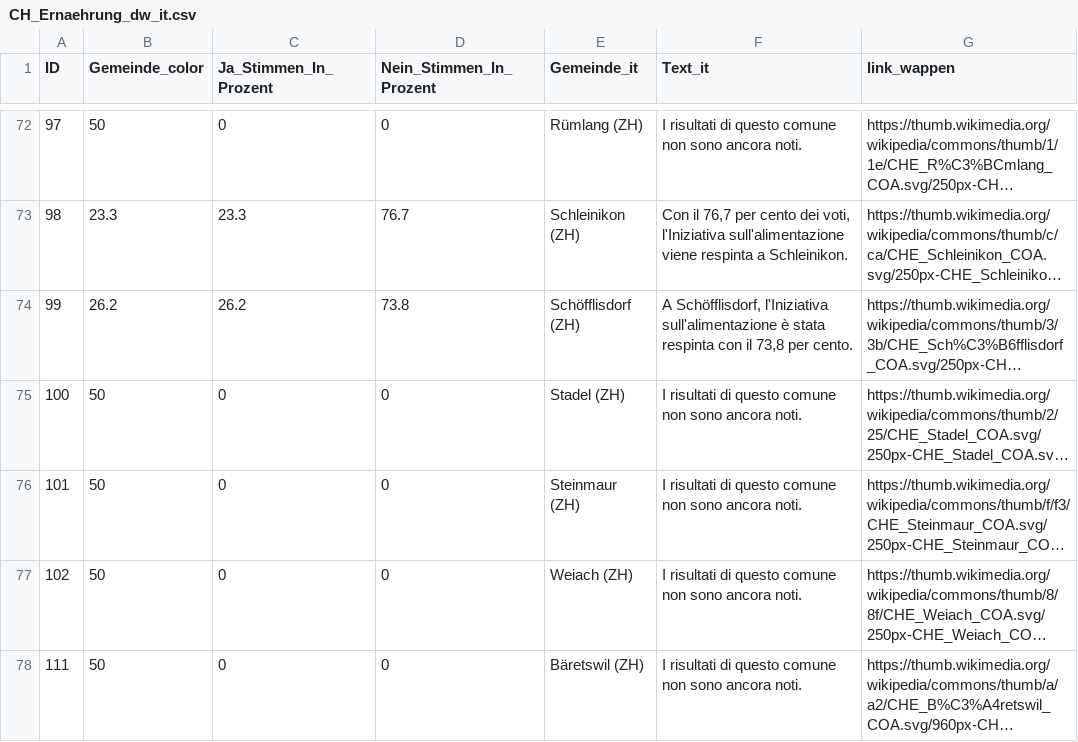
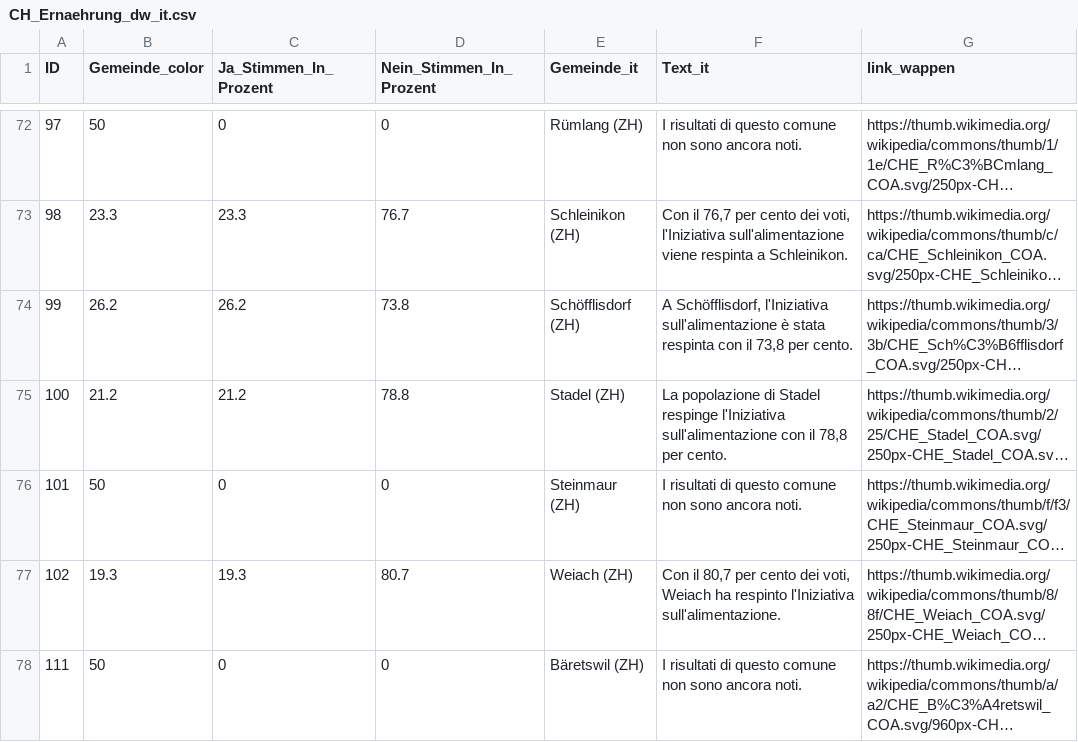
Before and after one commit to awp-finanznachrichten/lena_september2026, a CSV file: Output_Switzerland/CH_Ernaehrung_dw_it.csv, drawn as a sheet; only a part is shown, gaps mark what is left out; long unchanged cells end in …; the diff covers the shown part only; the diff names each change by its address in the sheet, - before the commit and + after, or states it on an @@ line.

```diff
--- a/Output_Switzerland/CH_Ernaehrung_dw_it.csv
+++ b/Output_Switzerland/CH_Ernaehrung_dw_it.csv
-B75 (Gemeinde_color): 50
+B75 (Gemeinde_color): 21.2
-C75 (Ja_Stimmen_In_Prozent): 0
+C75 (Ja_Stimmen_In_Prozent): 21.2
-D75 (Nein_Stimmen_In_Prozent): 0
+D75 (Nein_Stimmen_In_Prozent): 78.8
-F75 (Text_it): I risultati di questo comune non sono ancora noti.
+F75 (Text_it): La popolazione di Stadel respinge l'Iniziativa sull'alimentazione con il 78,8 per cento.
-B77 (Gemeinde_color): 50
+B77 (Gemeinde_color): 19.3
-C77 (Ja_Stimmen_In_Prozent): 0
+C77 (Ja_Stimmen_In_Prozent): 19.3
-D77 (Nein_Stimmen_In_Prozent): 0
+D77 (Nein_Stimmen_In_Prozent): 80.7
-F77 (Text_it): I risultati di questo comune non sono ancora noti.
+F77 (Text_it): Con il 80,7 per cento dei voti, Weiach ha respinto l'Iniziativa sull'alimentazione.
```
Also changed, not shown: 88 edited cells elsewhere in this file, Output_Switzerland/CH_Ernaehrung_all_data.csv, Output_Switzerland/CH_Ernaehrung_dw_fr.csv, 12 other files.
